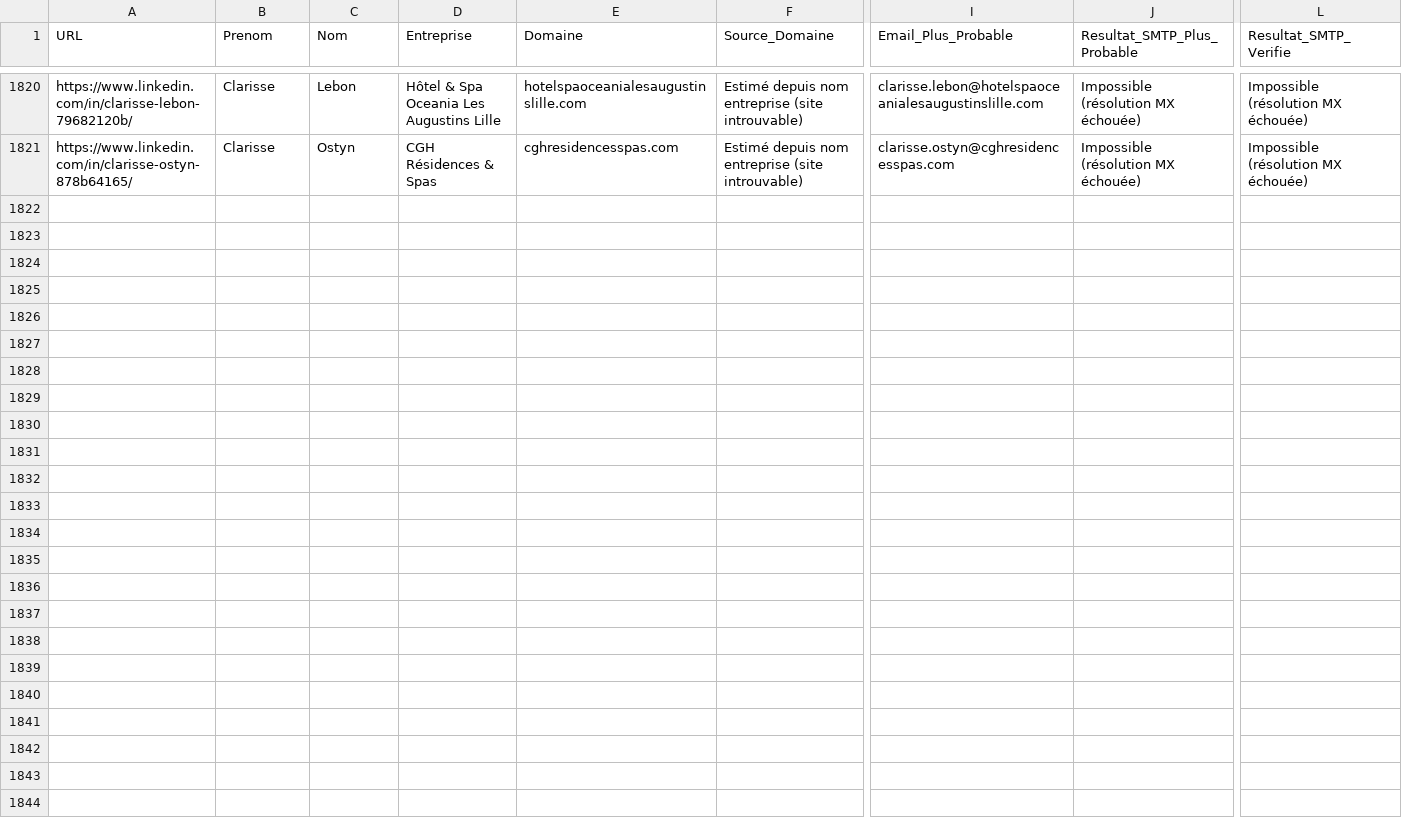
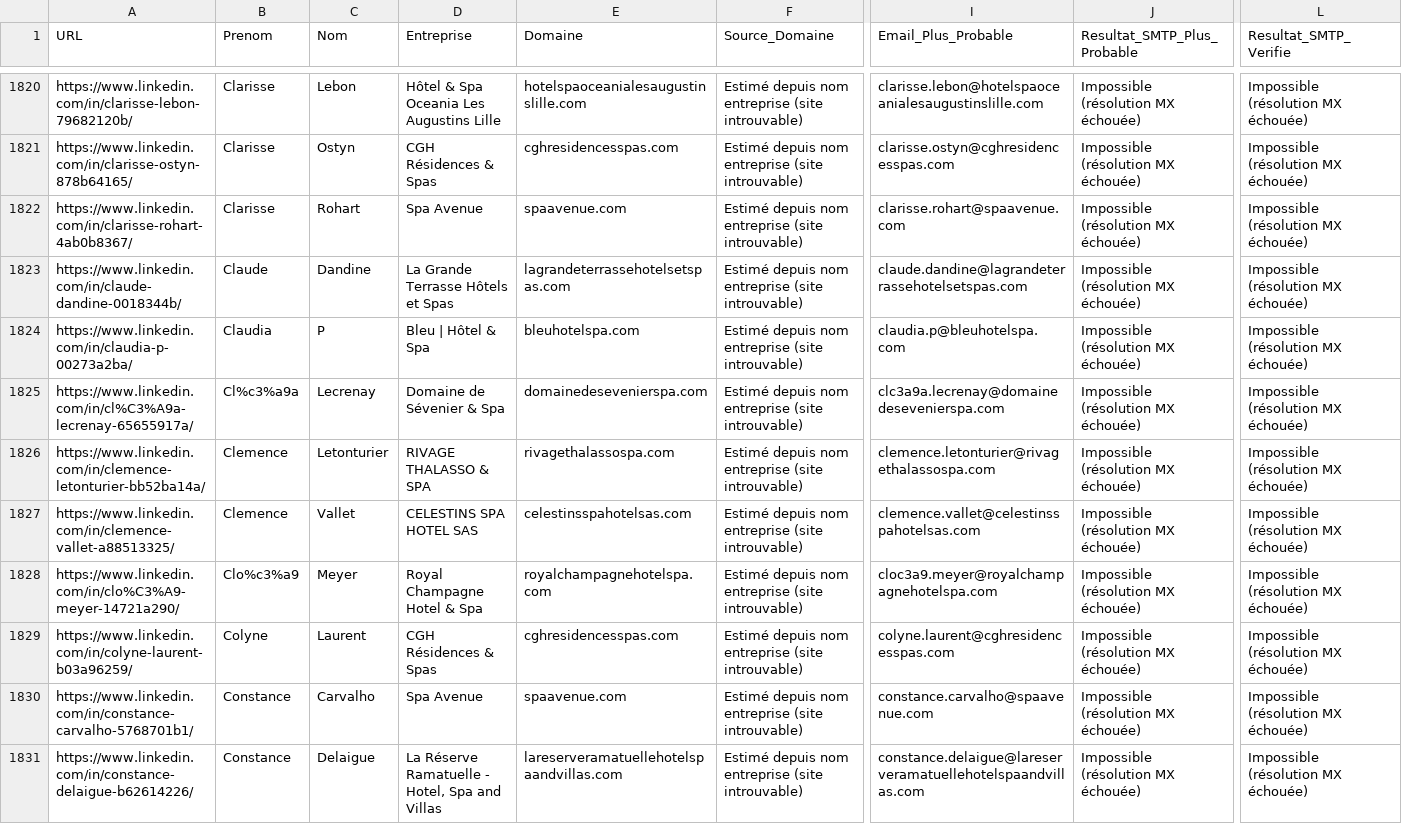
Before and after one commit to infographistemada-sudo/URL-2, a CSV file: leads_enrichis.csv, drawn as a sheet; only a part is shown, gaps mark what is left out; rows hold the shown columns only; the diff covers the shown part only; the diff names each change by its address in the sheet, - before the commit and + after, or states it on an @@ line.

```diff
--- a/leads_enrichis.csv
+++ b/leads_enrichis.csv
+row 1822: https://www.linkedin.com/in/clarisse-rohart-4ab0b8367/ | Clarisse | Rohart | Spa Avenue | spaavenue.com | Estimé depuis nom entreprise (site introuvable) | clarisse.rohart@spaavenue.com | Impossible (résolution MX échouée) | Impossible (résolution MX échouée)
+row 1823: https://www.linkedin.com/in/claude-dandine-0018344b/ | Claude | Dandine | La Grande Terrasse Hôtels et Spas | lagrandeterrassehotelsetspas.com | Estimé depuis nom entreprise (site introuvable) | claude.dandine@lagrandeterrassehotelsetspas.com | Impossible (résolution MX échouée) | Impossible (résolution MX échouée)
+row 1824: https://www.linkedin.com/in/claudia-p-00273a2ba/ | Claudia | P | Bleu | Hôtel & Spa | bleuhotelspa.com | Estimé depuis nom entreprise (site introuvable) | claudia.p@bleuhotelspa.com | Impossible (résolution MX échouée) | Impossible (résolution MX échouée)
+row 1825: https://www.linkedin.com/in/cl%C3%A9a-lecrenay-65655917a/ | Cl%c3%a9a | Lecrenay | Domaine de Sévenier & Spa | domainedesevenierspa.com | Estimé depuis nom entreprise (site introuvable) | clc3a9a.lecrenay@domainedesevenierspa.com | Impossible (résolution MX échouée) | Impossible (résolution MX échouée)
+row 1826: https://www.linkedin.com/in/clemence-letonturier-bb52ba14a/ | Clemence | Letonturier | RIVAGE THALASSO & SPA | rivagethalassospa.com | Estimé depuis nom entreprise (site introuvable) | clemence.letonturier@rivagethalassospa.com | Impossible (résolution MX échouée) | Impossible (résolution MX échouée)
+row 1827: https://www.linkedin.com/in/clemence-vallet-a88513325/ | Clemence | Vallet | CELESTINS SPA HOTEL SAS | celestinsspahotelsas.com | Estimé depuis nom entreprise (site introuvable) | clemence.vallet@celestinsspahotelsas.com | Impossible (résolution MX échouée) | Impossible (résolution MX échouée)
+row 1828: https://www.linkedin.com/in/clo%C3%A9-meyer-14721a290/ | Clo%c3%a9 | Meyer | Royal Champagne Hotel & Spa | royalchampagnehotelspa.com | Estimé depuis nom entreprise (site introuvable) | cloc3a9.meyer@royalchampagnehotelspa.com | Impossible (résolution MX échouée) | Impossible (résolution MX échouée)
+row 1829: https://www.linkedin.com/in/colyne-laurent-b03a96259/ | Colyne | Laurent | CGH Résidences & Spas | cghresidencesspas.com | Estimé depuis nom entreprise (site introuvable) | colyne.laurent@cghresidencesspas.com | Impossible (résolution MX échouée) | Impossible (résolution MX échouée)
+row 1830: https://www.linkedin.com/in/constance-carvalho-5768701b1/ | Constance | Carvalho | Spa Avenue | spaavenue.com | Estimé depuis nom entreprise (site introuvable) | constance.carvalho@spaavenue.com | Impossible (résolution MX échouée) | Impossible (résolution MX échouée)
+row 1831: https://www.linkedin.com/in/constance-delaigue-b62614226/ | Constance | Delaigue | La Réserve Ramatuelle - Hotel, Spa and Villas | lareserveramatuellehotelspaandvillas.com | Estimé depuis nom entreprise (site introuvable) | constance.delaigue@lareserveramatuellehotelspaandvillas.com | Impossible (résolution MX échouée) | Impossible (résolution MX échouée)
```
Also changed, not shown: 10 added rows elsewhere in this file, liste.csv.
